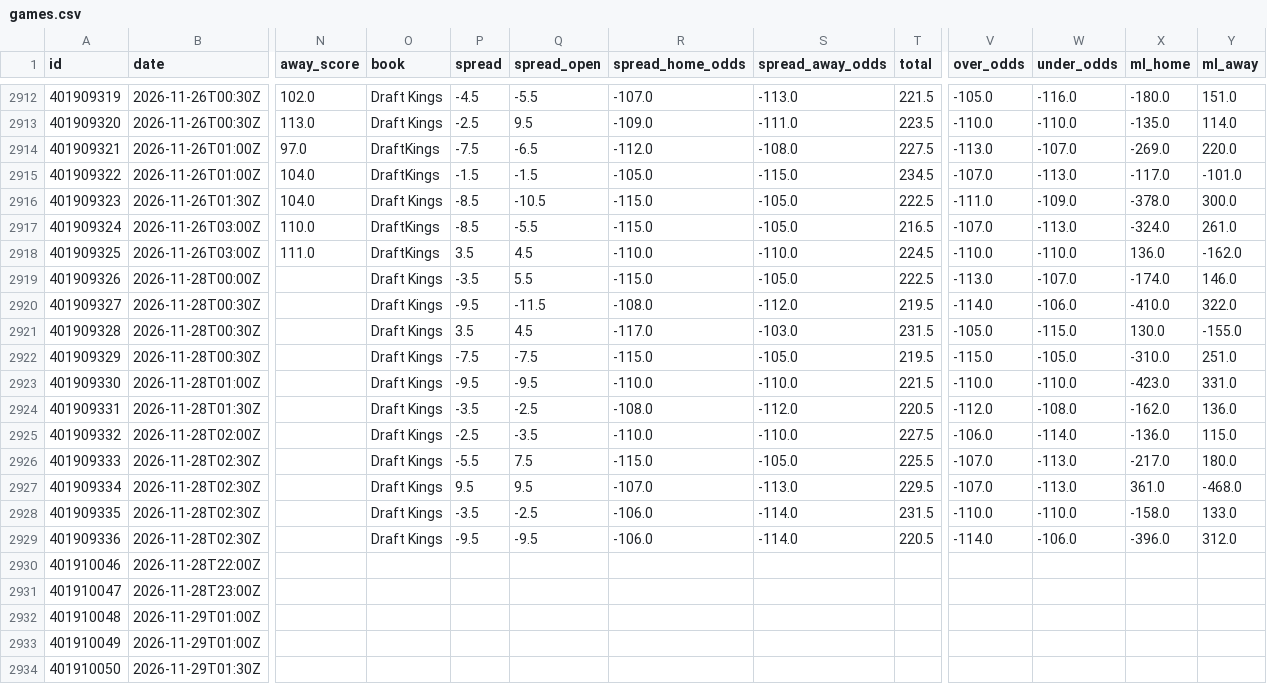
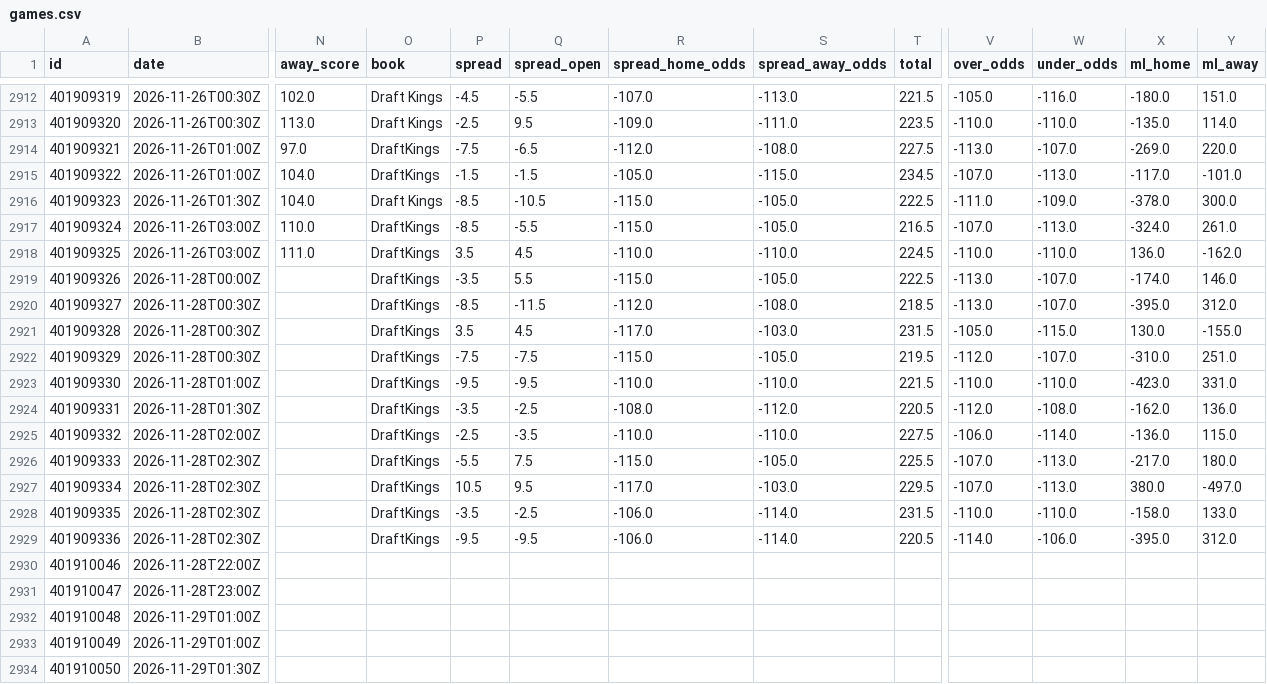
Before and after one commit to bradyaubuchon/cbb-model, a CSV file: data/nba/games.csv, drawn as a sheet; only a part is shown, gaps mark what is left out; the diff names each change by its address in the sheet, - before the commit and + after, or states it on an @@ line.

```diff
--- a/data/nba/games.csv
+++ b/data/nba/games.csv
-O2919:O2929 (book): Draft Kings
+O2919:O2929 (book): DraftKings
-P2920 (spread): -9.5
+P2920 (spread): -8.5
-R2920 (spread_home_odds): -108.0
+R2920 (spread_home_odds): -112.0
-S2920 (spread_away_odds): -112.0
+S2920 (spread_away_odds): -108.0
-T2920 (total): 219.5
+T2920 (total): 218.5
-V2920 (over_odds): -114.0
+V2920 (over_odds): -113.0
-W2920 (under_odds): -106.0
+W2920 (under_odds): -107.0
-X2920 (ml_home): -410.0
+X2920 (ml_home): -395.0
-Y2920 (ml_away): 322.0
+Y2920 (ml_away): 312.0
-V2922 (over_odds): -115.0
+V2922 (over_odds): -112.0
-W2922 (under_odds): -105.0
+W2922 (under_odds): -107.0
-P2927 (spread): 9.5
+P2927 (spread): 10.5
-R2927 (spread_home_odds): -107.0
+R2927 (spread_home_odds): -117.0
-S2927 (spread_away_odds): -113.0
+S2927 (spread_away_odds): -103.0
-X2927 (ml_home): 361.0
+X2927 (ml_home): 380.0
-Y2927 (ml_away): -468.0
+Y2927 (ml_away): -497.0
-X2929 (ml_home): -396.0
+X2929 (ml_home): -395.0
```
Also changed, not shown: data/nfl/games.csv, 8 other files.
